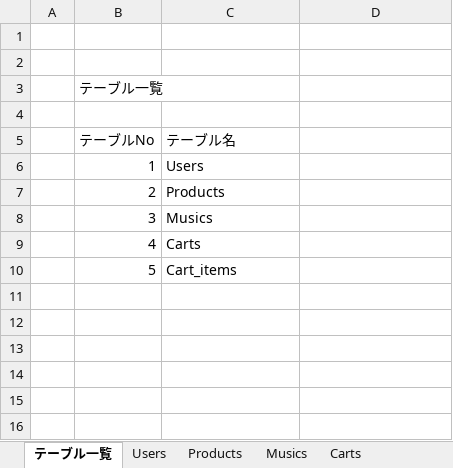
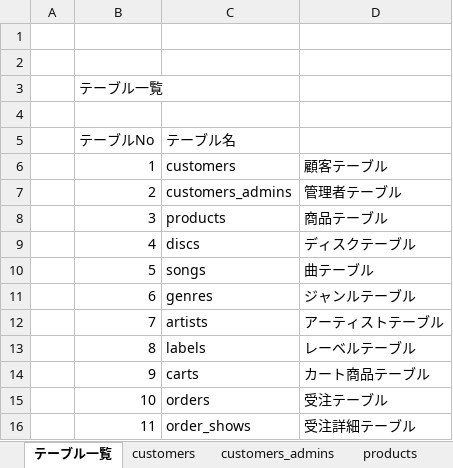
Before and after one commit to saezurucrow/ec-site, an Excel workbook: Design/database_design.xlsx, sheet テーブル一覧, drawn as a sheet; values as stored, in another font and other column widths than the file's, no borders; the diff names each change by its address in the sheet, - before the commit and + after, or states it on an @@ line.

```diff
--- a/Design/database_design.xlsx (sheet テーブル一覧)
+++ b/Design/database_design.xlsx (sheet テーブル一覧)
-sheet tab: Users
+sheet tab: customers
-sheet tab: Products
-sheet tab: Musics
-sheet tab: Carts
+sheet tab: customers_admins
+sheet tab: products
-C6 (テーブル名): Users
+C6 (テーブル名): customers
-D6: (empty)
+D6: 顧客テーブル
-C7 (テーブル名): Products
+C7 (テーブル名): customers_admins
-D7: (empty)
+D7: 管理者テーブル
-C8 (テーブル名): Musics
+C8 (テーブル名): products
-D8: (empty)
+D8: 商品テーブル
-C9 (テーブル名): Carts
+C9 (テーブル名): discs
-D9: (empty)
+D9: ディスクテーブル
-C10 (テーブル名): Cart_items
+C10 (テーブル名): songs
-D10: (empty)
+D10: 曲テーブル
+row 11:  | 6 | genres | ジャンルテーブル
+row 12:  | 7 | artists | アーティストテーブル
+row 13:  | 8 | labels | レーベルテーブル
+row 14:  | 9 | carts | カート商品テーブル
+row 15:  | 10 | orders | 受注テーブル
+row 16:  | 11 | order_shows | 受注詳細テーブル
```
Also changed, not shown: sheet customers, other sheet tabs, 4 other files.
